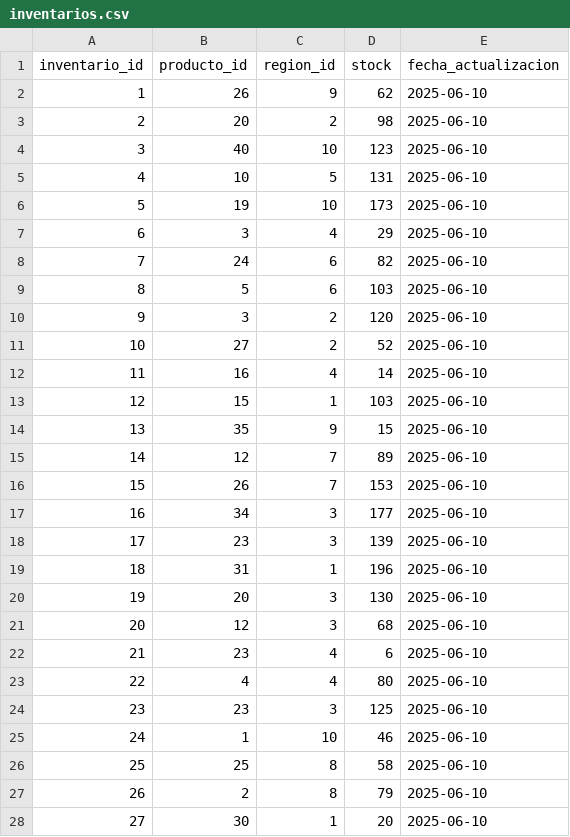
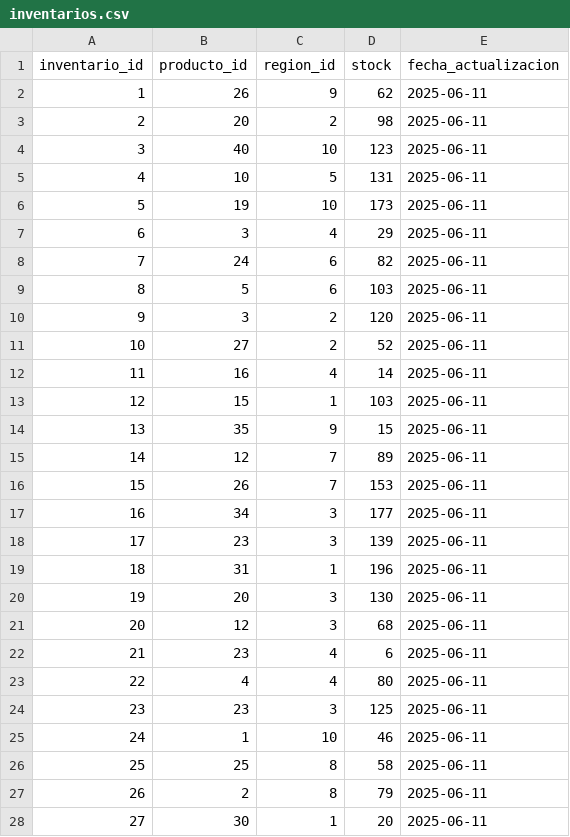
Before and after one commit to jdranalytics/Portfolio, a CSV file: Data Sources/Proyecto-Bebidas/inventarios.csv, drawn as a sheet; only a part is shown; the diff covers the shown part only.

```diff
--- a/Data Sources/Proyecto-Bebidas/inventarios.csv
+++ b/Data Sources/Proyecto-Bebidas/inventarios.csv
@@ -1,28 +1,28 @@
 inventario_id,producto_id,region_id,stock,fecha_actualizacion
-1,26,9,62,2025-06-10
-2,20,2,98,2025-06-10
-3,40,10,123,2025-06-10
-4,10,5,131,2025-06-10
-5,19,10,173,2025-06-10
-6,3,4,29,2025-06-10
-7,24,6,82,2025-06-10
-8,5,6,103,2025-06-10
-9,3,2,120,2025-06-10
-10,27,2,52,2025-06-10
-11,16,4,14,2025-06-10
-12,15,1,103,2025-06-10
-13,35,9,15,2025-06-10
-14,12,7,89,2025-06-10
-15,26,7,153,2025-06-10
-16,34,3,177,2025-06-10
-17,23,3,139,2025-06-10
-18,31,1,196,2025-06-10
-19,20,3,130,2025-06-10
-20,12,3,68,2025-06-10
-21,23,4,6,2025-06-10
-22,4,4,80,2025-06-10
-23,23,3,125,2025-06-10
-24,1,10,46,2025-06-10
-25,25,8,58,2025-06-10
-26,2,8,79,2025-06-10
-27,30,1,20,2025-06-10
+1,26,9,62,2025-06-11
+2,20,2,98,2025-06-11
+3,40,10,123,2025-06-11
+4,10,5,131,2025-06-11
+5,19,10,173,2025-06-11
+6,3,4,29,2025-06-11
+7,24,6,82,2025-06-11
+8,5,6,103,2025-06-11
+9,3,2,120,2025-06-11
+10,27,2,52,2025-06-11
+11,16,4,14,2025-06-11
+12,15,1,103,2025-06-11
+13,35,9,15,2025-06-11
+14,12,7,89,2025-06-11
+15,26,7,153,2025-06-11
+16,34,3,177,2025-06-11
+17,23,3,139,2025-06-11
+18,31,1,196,2025-06-11
+19,20,3,130,2025-06-11
+20,12,3,68,2025-06-11
+21,23,4,6,2025-06-11
+22,4,4,80,2025-06-11
+23,23,3,125,2025-06-11
+24,1,10,46,2025-06-11
+25,25,8,58,2025-06-11
+26,2,8,79,2025-06-11
+27,30,1,20,2025-06-11
```
Also changed, not shown: 93 edited cells elsewhere in this file, Data Sources/Proyecto-Bebidas/clientes.csv, Data Sources/Proyecto-Bebidas/promociones.csv, 1 other file.
